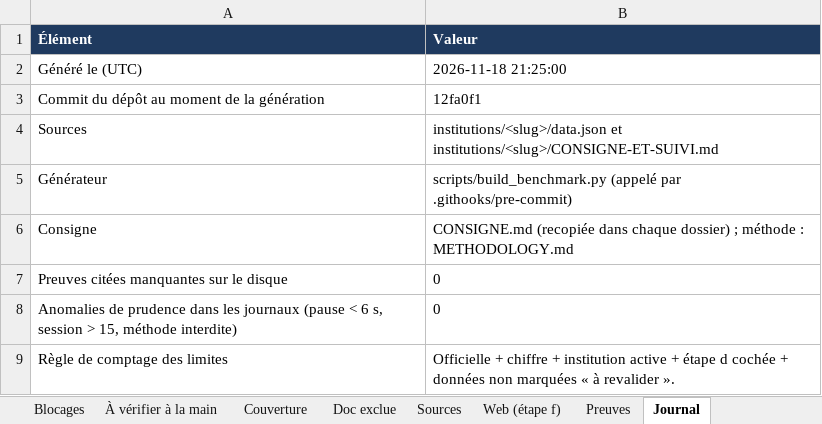
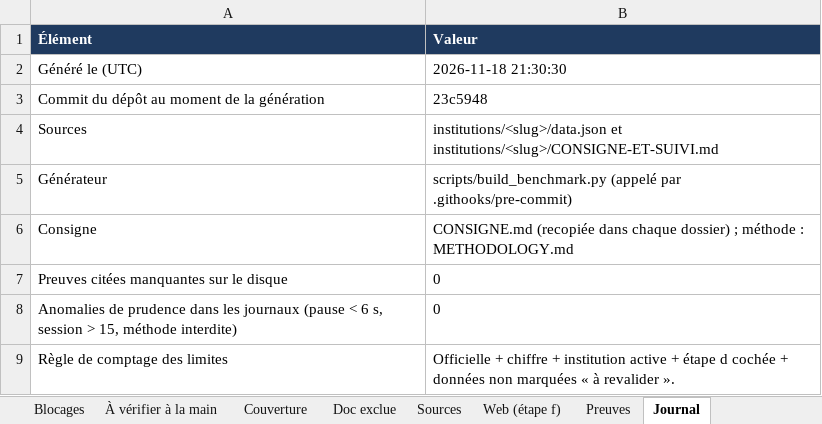
Before and after one commit to maribakulj/Veille-API-IIIF, an Excel workbook: BENCHMARK.xlsx, sheet Journal, drawn as a sheet; values as stored, in another font and other column widths than the file's, no borders; the diff names each change by its address in the sheet, - before the commit and + after, or states it on an @@ line.

```diff
--- a/BENCHMARK.xlsx (sheet Journal)
+++ b/BENCHMARK.xlsx (sheet Journal)
-B2 (Valeur): 2026-11-18 21:25:00
+B2 (Valeur): 2026-11-18 21:30:30
-B3 (Valeur): 12fa0f1
+B3 (Valeur): 23c5948
```
Also changed, not shown: sheet Doc exclue, sheet Web (étape f), sheet Sources, sheet Tableau de bord.
